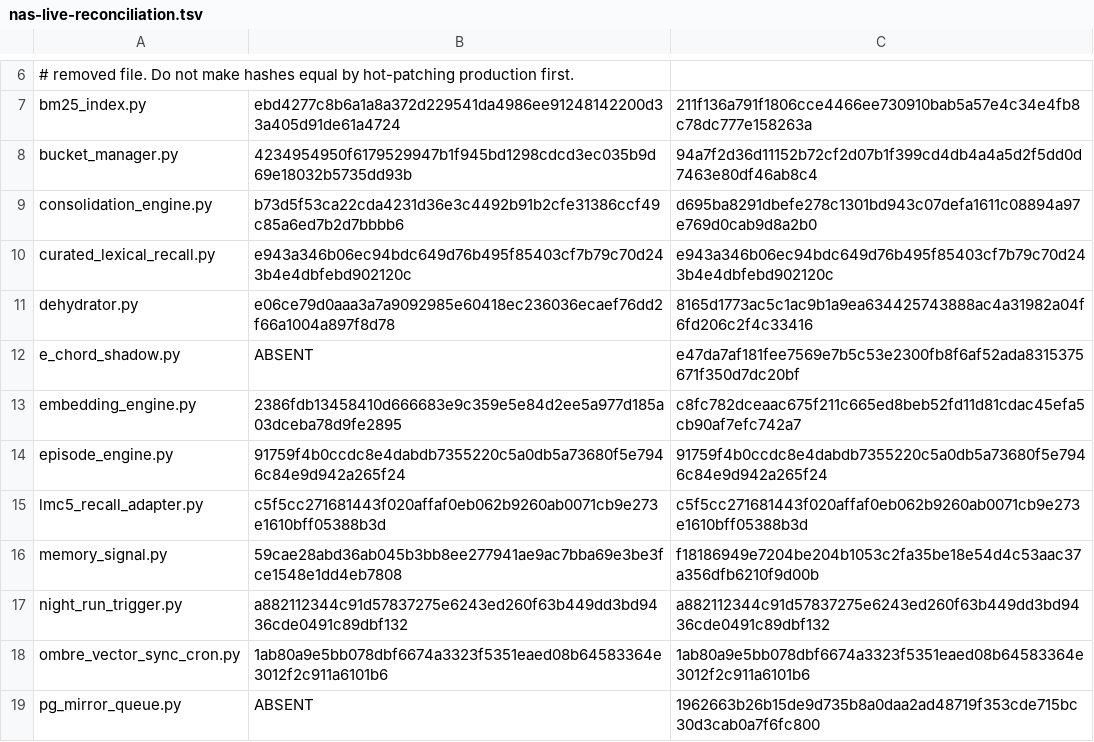
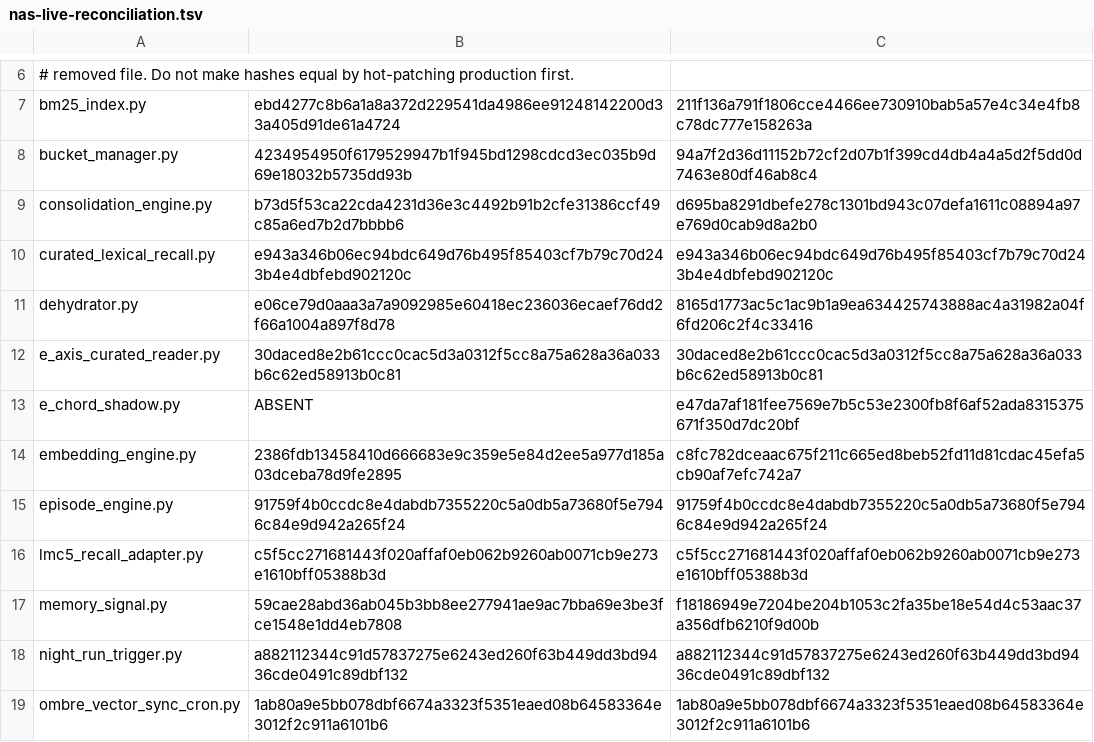
Before and after one commit to chaodeng060-source/Ombre-Brain, a TSV file: deploy/nas-live-reconciliation.tsv, drawn as a sheet; only a part is shown, gaps mark what is left out; the shorter side is filled out with more unchanged rows; the diff names each change by its address in the sheet, - before the commit and + after, or states it on an @@ line.

Commit message:
fix(e-axis): skip malformed curated buckets with reasons

```diff
--- a/deploy/nas-live-reconciliation.tsv
+++ b/deploy/nas-live-reconciliation.tsv
+row 12: e_axis_curated_reader.py | 30daced8e2b61ccc0cac5d3a0312f5cc8a75a628a36a033b6c62ed58913b0c81 | 30daced8e2b61ccc0cac5d3a0312f5cc8a75a628a36a033b6c62ed58913b0c81
```
Also changed, not shown: 3 other files.
